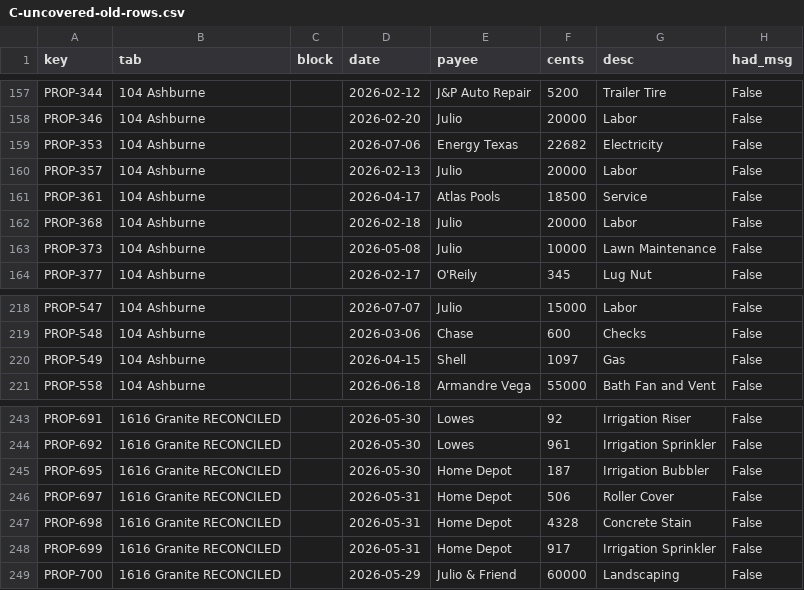
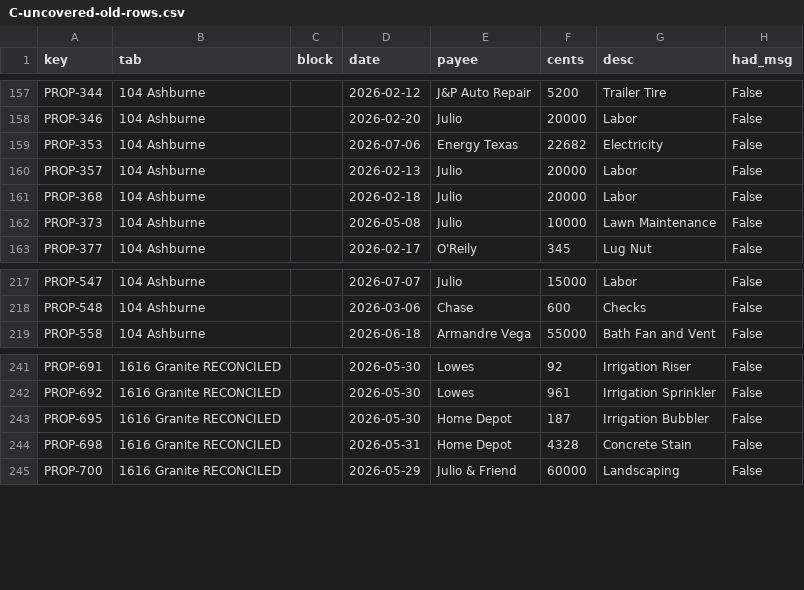
Before and after one commit to Recast-Properties/recast-books, a CSV file: data/migration/2026-09-17/comparison/C-uncovered-old-rows.csv, drawn as a sheet; only a part is shown, gaps mark what is left out; the diff names each change by its address in the sheet, - before the commit and + after, or states it on an @@ line.

```diff
--- a/data/migration/2026-09-17/comparison/C-uncovered-old-rows.csv
+++ b/data/migration/2026-09-17/comparison/C-uncovered-old-rows.csv
-row 161: PROP-361 | 104 Ashburne |  | 2026-04-17 | Atlas Pools | 18500 | Service | False
-row 220: PROP-549 | 104 Ashburne |  | 2026-04-15 | Shell | 1097 | Gas | False
-row 246: PROP-697 | 1616 Granite RECONCILED |  | 2026-05-31 | Home Depot | 506 | Roller Cover | False
-row 248: PROP-699 | 1616 Granite RECONCILED |  | 2026-05-31 | Home Depot | 917 | Irrigation Sprinkler | False
```
Also changed, not shown: data/migration/2026-09-17/comparison/B-by-match.csv, data/migration/2026-09-17/comparison/D-net-by-vendor-day.csv, 2 other files.
